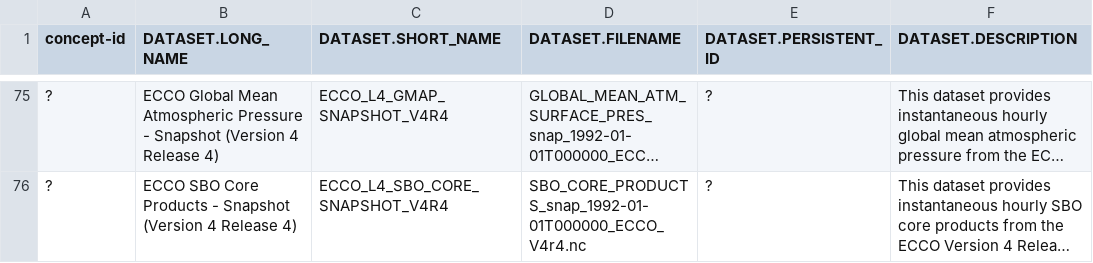
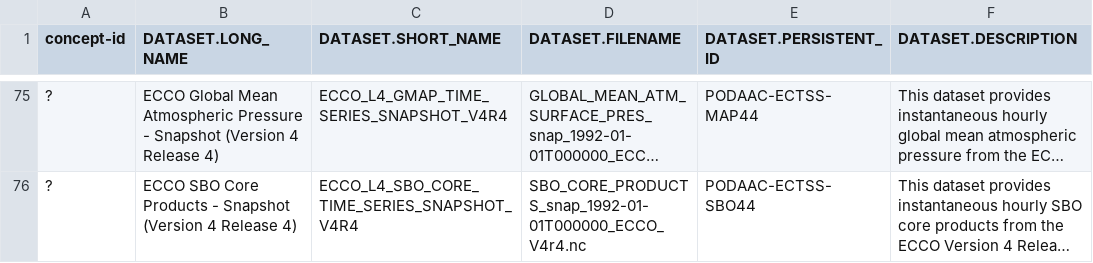
Before and after one commit to jjmcnelis/ecco-data-pub, a CSV file: metadata/datasets.csv, drawn as a sheet; only a part is shown, gaps mark what is left out; long unchanged cells end in …; the diff covers the shown part only; the diff names each change by its address in the sheet, - before the commit and + after, or states it on an @@ line.

Commit message:
populate datasets.csv for ian

```diff
--- a/metadata/datasets.csv
+++ b/metadata/datasets.csv
-C75 (DATASET.SHORT_NAME): ECCO_L4_GMAP_SNAPSHOT_V4R4
+C75 (DATASET.SHORT_NAME): ECCO_L4_GMAP_TIME_SERIES_SNAPSHOT_V4R4
-E75 (DATASET.PERSISTENT_ID): ?
+E75 (DATASET.PERSISTENT_ID): PODAAC-ECTSS-MAP44
-C76 (DATASET.SHORT_NAME): ECCO_L4_SBO_CORE_SNAPSHOT_V4R4
+C76 (DATASET.SHORT_NAME): ECCO_L4_SBO_CORE_TIME_SERIES_SNAPSHOT_V4R4
-E76 (DATASET.PERSISTENT_ID): ?
+E76 (DATASET.PERSISTENT_ID): PODAAC-ECTSS-SBO44
```
Also changed, not shown: 32 edited cells elsewhere in this file, 1 other file.
